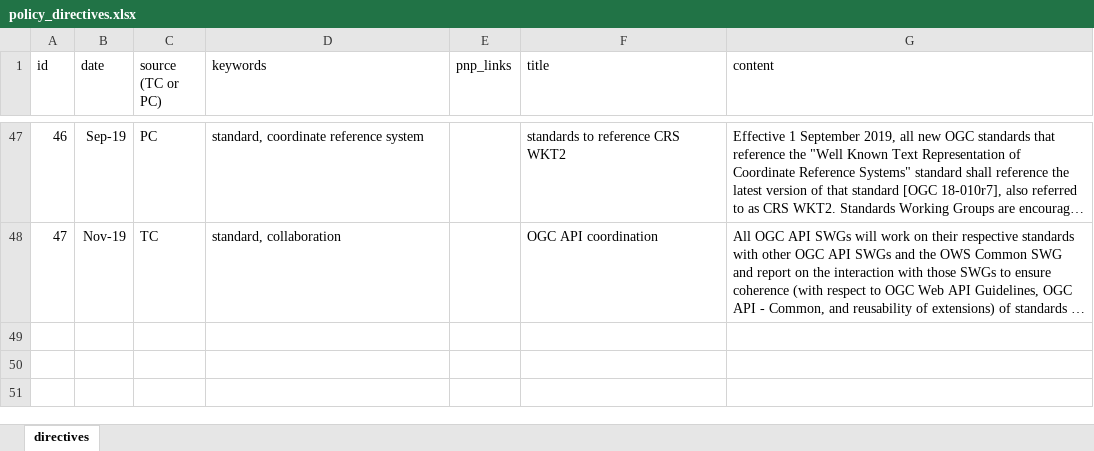
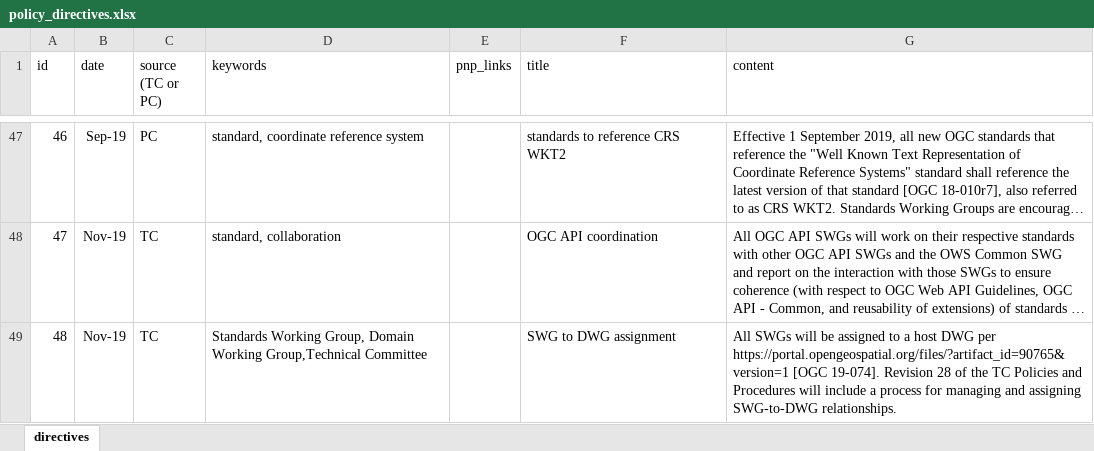
Before and after one commit to opengeospatial/policy, an Excel workbook: Standards_Program/TC_policy_directives/policy_directives.xlsx, sheet directives, drawn as a sheet; only a part is shown, gaps mark what is left out; long unchanged cells end in …; values as stored, in another font and other column widths than the file's, no borders; the diff names each change by its address in the sheet, - before the commit and + after, or states it on an @@ line.

```diff
--- a/Standards_Program/TC_policy_directives/policy_directives.xlsx (sheet directives)
+++ b/Standards_Program/TC_policy_directives/policy_directives.xlsx (sheet directives)
+row 49: 48 | Nov-19 | TC | Standards Working Group, Domain Working Group,Technical Committee |  | SWG to DWG assignment | All SWGs will be assigned to a host DWG per https://portal.opengeospatial.org/files/?artifact_id=90765&version=1 [OGC 19-074]. Revision 28 of the TC Policies and Procedures will include a process for managing and assigning SWG-to-DWG relationships.
```
Also changed, not shown: 1 other file.
